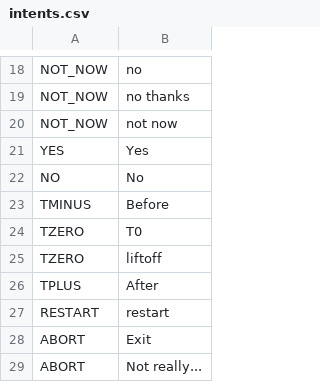
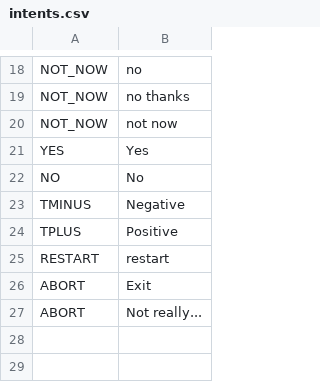
Before and after one commit to manusancho/top_decollage, a CSV file: i18n/en/intents.csv, drawn as a sheet; only a part is shown, gaps mark what is left out.

```diff
--- a/i18n/en/intents.csv
+++ b/i18n/en/intents.csv
@@ -22,6 +22,4 @@ YES,Yes
 NO,No
-TMINUS,Before
-TZERO,T0
-TZERO,liftoff
-TPLUS,After
+TMINUS,Negative
+TPLUS,Positive
 RESTART,restart
```
Also changed, not shown: i18n/en/responses.csv, 2 other files.
